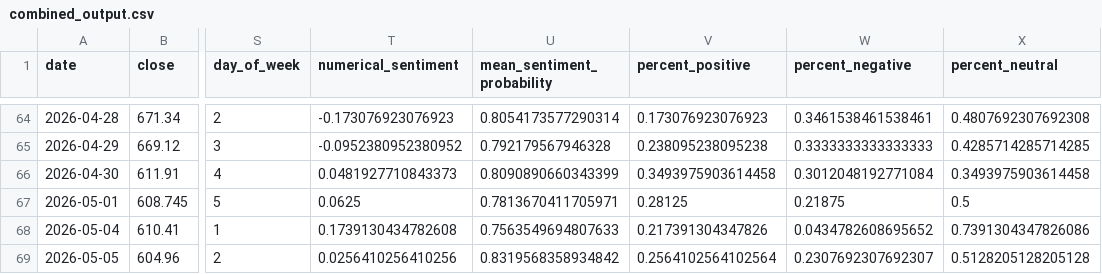
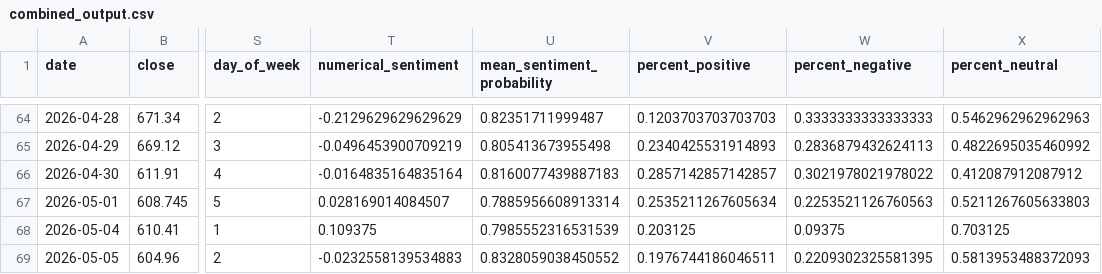
Before and after one commit to Ethan07914/stock_price_prediction, a CSV file: data/combined_output.csv, drawn as a sheet; only a part is shown, gaps mark what is left out; the diff covers the shown part only; the diff names each change by its address in the sheet, - before the commit and + after, or states it on an @@ line.

```diff
--- a/data/combined_output.csv
+++ b/data/combined_output.csv
-T64 (numerical_sentiment): -0.173076923076923
+T64 (numerical_sentiment): -0.2129629629629629
-U64 (mean_sentiment_probability): 0.8054173577290314
+U64 (mean_sentiment_probability): 0.82351711999487
-V64 (percent_positive): 0.173076923076923
+V64 (percent_positive): 0.1203703703703703
-W64 (percent_negative): 0.3461538461538461
+W64 (percent_negative): 0.3333333333333333
-X64 (percent_neutral): 0.4807692307692308
+X64 (percent_neutral): 0.5462962962962963
-T65 (numerical_sentiment): -0.0952380952380952
+T65 (numerical_sentiment): -0.0496453900709219
-U65 (mean_sentiment_probability): 0.792179567946328
+U65 (mean_sentiment_probability): 0.805413673955498
-V65 (percent_positive): 0.238095238095238
+V65 (percent_positive): 0.2340425531914893
-W65 (percent_negative): 0.3333333333333333
+W65 (percent_negative): 0.2836879432624113
-X65 (percent_neutral): 0.4285714285714285
+X65 (percent_neutral): 0.4822695035460992
-T66 (numerical_sentiment): 0.0481927710843373
+T66 (numerical_sentiment): -0.0164835164835164
-U66 (mean_sentiment_probability): 0.8090890660343399
+U66 (mean_sentiment_probability): 0.8160077439887183
-V66 (percent_positive): 0.3493975903614458
+V66 (percent_positive): 0.2857142857142857
-W66 (percent_negative): 0.3012048192771084
+W66 (percent_negative): 0.3021978021978022
-X66 (percent_neutral): 0.3493975903614458
+X66 (percent_neutral): 0.412087912087912
-T67 (numerical_sentiment): 0.0625
+T67 (numerical_sentiment): 0.028169014084507
-U67 (mean_sentiment_probability): 0.7813670411705971
+U67 (mean_sentiment_probability): 0.7885956608913314
-V67 (percent_positive): 0.28125
+V67 (percent_positive): 0.2535211267605634
-W67 (percent_negative): 0.21875
+W67 (percent_negative): 0.2253521126760563
-X67 (percent_neutral): 0.5
+X67 (percent_neutral): 0.5211267605633803
-T68 (numerical_sentiment): 0.1739130434782608
+T68 (numerical_sentiment): 0.109375
-U68 (mean_sentiment_probability): 0.7563549694807633
+U68 (mean_sentiment_probability): 0.7985552316531539
-V68 (percent_positive): 0.217391304347826
+V68 (percent_positive): 0.203125
-W68 (percent_negative): 0.0434782608695652
+W68 (percent_negative): 0.09375
-X68 (percent_neutral): 0.7391304347826086
+X68 (percent_neutral): 0.703125
-T69 (numerical_sentiment): 0.0256410256410256
+T69 (numerical_sentiment): -0.0232558139534883
-U69 (mean_sentiment_probability): 0.8319568358934842
+U69 (mean_sentiment_probability): 0.8328059038450552
-V69 (percent_positive): 0.2564102564102564
+V69 (percent_positive): 0.1976744186046511
-W69 (percent_negative): 0.2307692307692307
+W69 (percent_negative): 0.2209302325581395
-X69 (percent_neutral): 0.5128205128205128
+X69 (percent_neutral): 0.5813953488372093
```
Also changed, not shown: 75 edited cells elsewhere in this file, data/news_df_with_metrics.csv, 3 other files.
